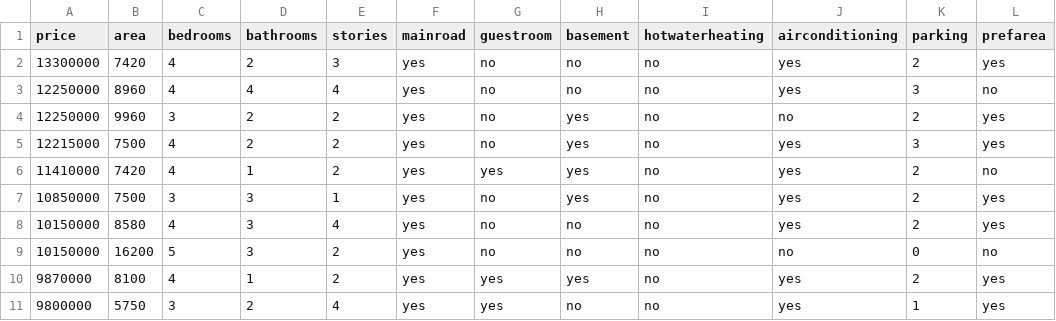
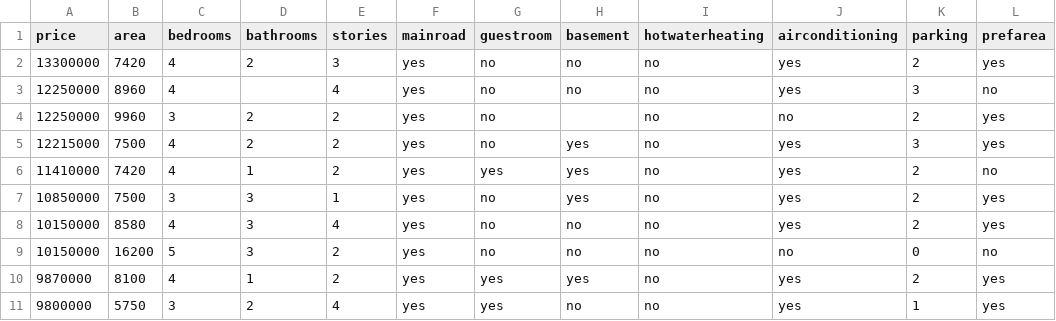
Before and after one commit to 20104047-Ayush/hs_data, a CSV file: Housing.csv, drawn as a sheet; only a part is shown; the diff names each change by its address in the sheet, - before the commit and + after, or states it on an @@ line.

Commit message:
Update Housing.csv

```diff
--- a/Housing.csv
+++ b/Housing.csv
-D3 (bathrooms): 4
+D3 (bathrooms): (empty)
-H4 (basement): yes
+H4 (basement): (empty)
```
